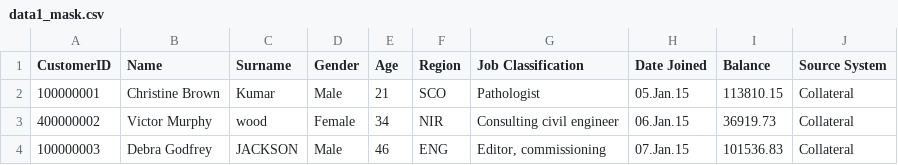
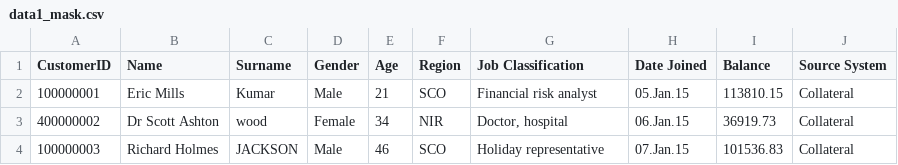
Before and after one commit to dangetirk/DataMasking, a CSV file: Extract/Collateral/data1_mask.csv, drawn as a sheet.

```diff
--- a/Extract/Collateral/data1_mask.csv
+++ b/Extract/Collateral/data1_mask.csv
@@ -1,4 +1,4 @@
 CustomerID,Name,Surname,Gender,Age,Region,Job Classification,Date Joined,Balance,Source System
-100000001,Christine Brown,Kumar,Male,21,SCO,Pathologist,05.Jan.15,113810.15,Collateral
-400000002,Victor Murphy,wood,Female,34,NIR,Consulting civil engineer,06.Jan.15,36919.73,Collateral
-100000003,Debra Godfrey,JACKSON,Male,46,ENG,"Editor, commissioning",07.Jan.15,101536.83,Collateral
+100000001,Eric Mills,Kumar,Male,21,SCO,Financial risk analyst,05.Jan.15,113810.15,Collateral
+400000002,Dr Scott Ashton,wood,Female,34,NIR,"Doctor, hospital",06.Jan.15,36919.73,Collateral
+100000003,Richard Holmes,JACKSON,Male,46,SCO,Holiday representative,07.Jan.15,101536.83,Collateral
```
Also changed, not shown: Extract/Collateral/data2_mask.csv, Extract/Covenants/data3_mask.csv, 7 other files.
